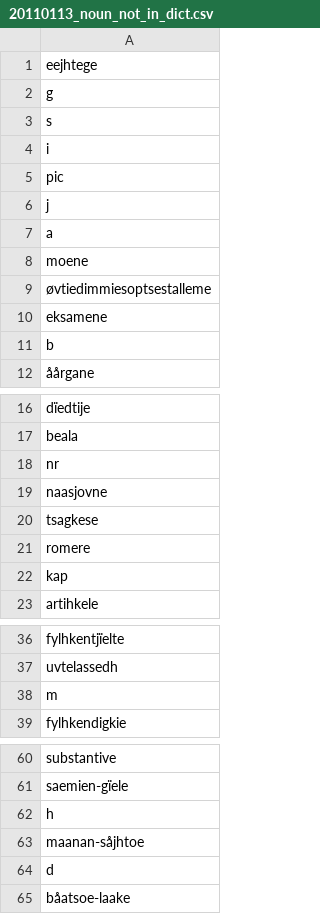
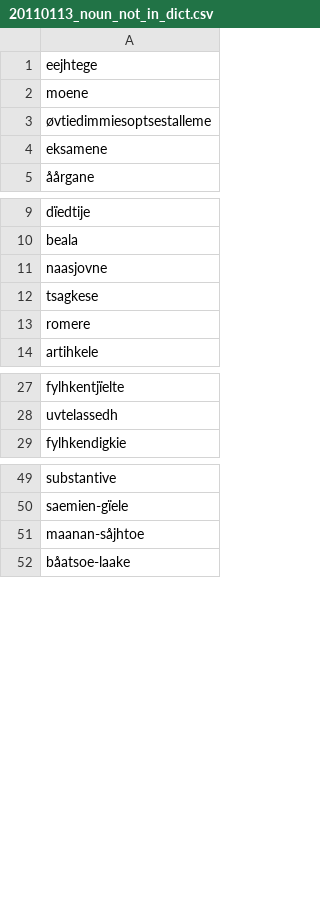
Before and after one commit to giellalt/dict-sma-mul, a CSV file: inc/Todo_jan2011/20110113_noun_not_in_dict.csv, drawn as a sheet; only a part is shown, gaps mark what is left out; the diff covers the shown part only; the diff names each change by its address in the sheet, - before the commit and + after, or states it on an @@ line.

Commit message:
Removed one- two and threeletter words.

```diff
--- a/inc/Todo_jan2011/20110113_noun_not_in_dict.csv
+++ b/inc/Todo_jan2011/20110113_noun_not_in_dict.csv
-row 2: g
-row 3: s
-row 4: i
-row 5: pic
-row 6: j
-row 7: a
-row 11: b
-row 18: nr
-row 22: kap
-row 38: m
-row 62: h
-row 64: d
```
Also changed, not shown: 34 removed rows elsewhere in this file.
